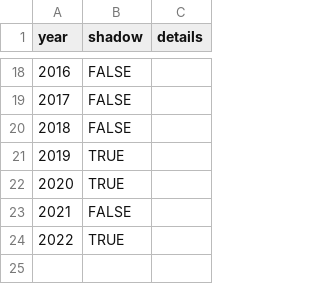
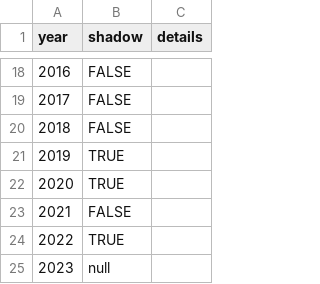
Before and after one commit to pcraig3/ghog-day, a CSV file: csv/predictions/sir-walter-wally.csv, drawn as a sheet; only a part is shown, gaps mark what is left out; the diff names each change by its address in the sheet, - before the commit and + after, or states it on an @@ line.

```diff
--- a/csv/predictions/sir-walter-wally.csv
+++ b/csv/predictions/sir-walter-wally.csv
+row 25: 2023 | null
```
Also changed, not shown: csv/groundhogs.csv, csv/predictions/snohomish-slew.csv, 19 other files.
